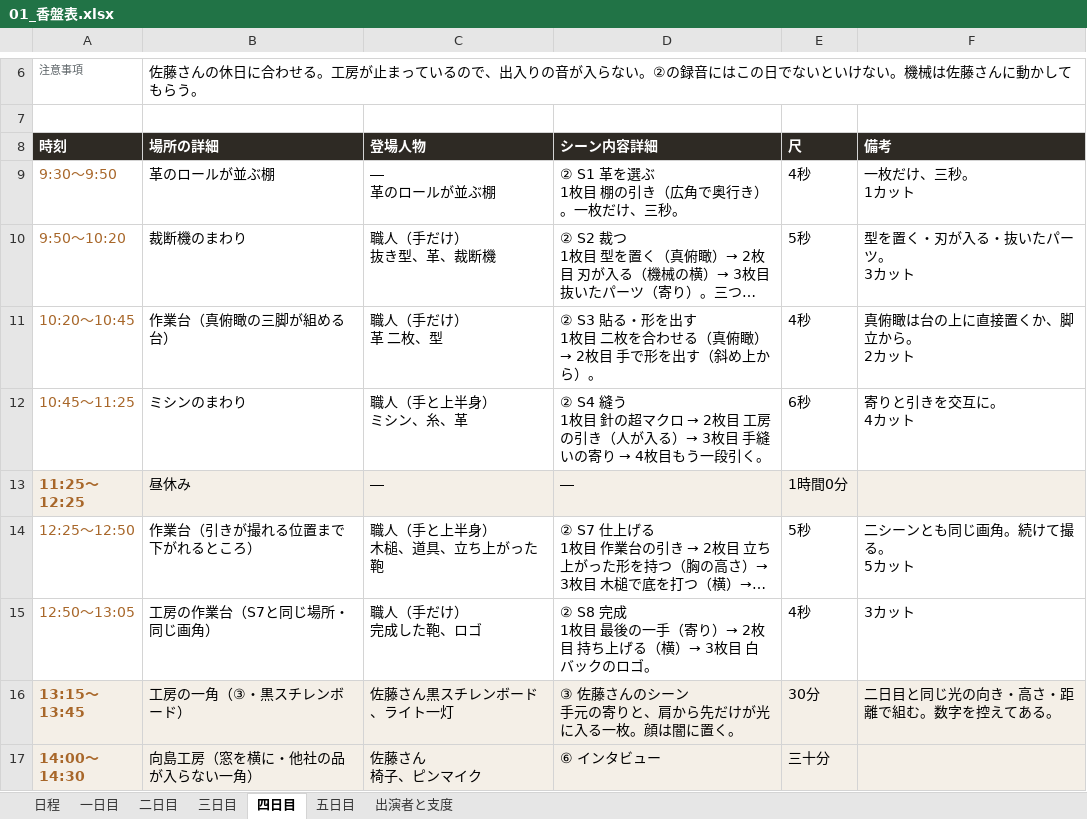
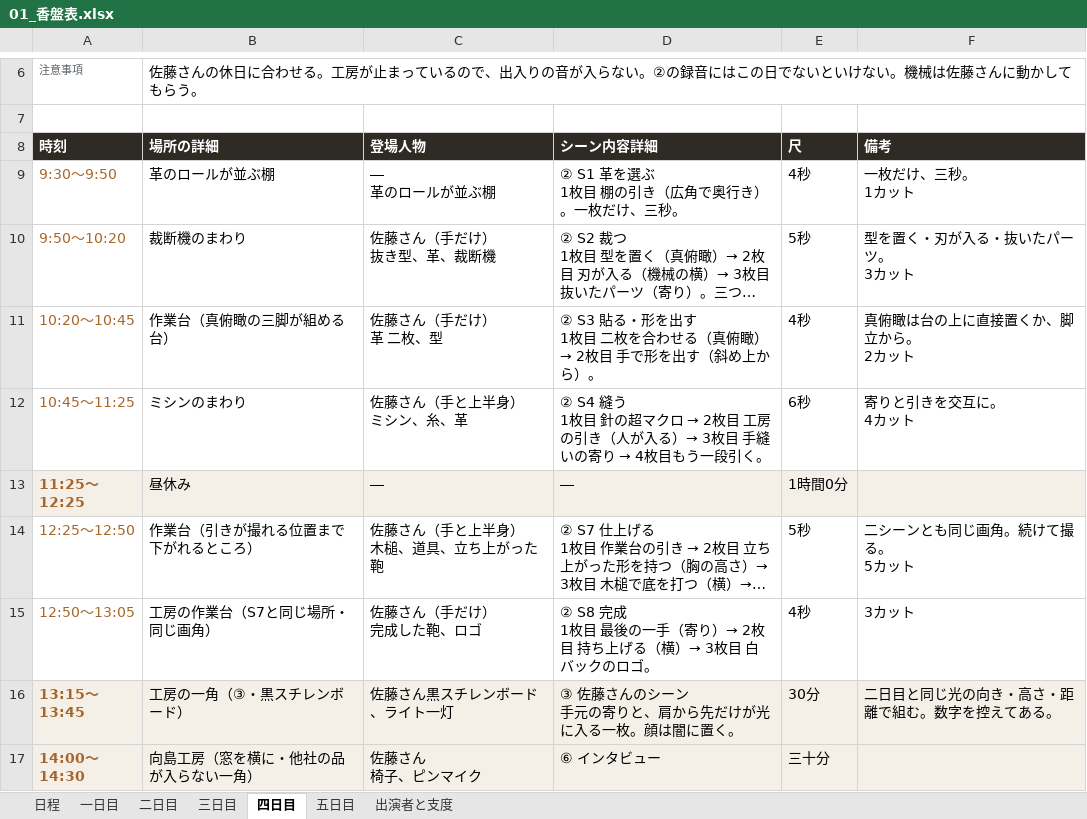
Before and after one commit to Shiori0415/dougaseisaku, an Excel workbook: pdf/01_香盤表.xlsx, sheet 四日目, drawn as a sheet; only a part is shown, gaps mark what is left out; long unchanged cells end in …; values as stored, in another font and other column widths than the file's, no borders; ↵ is a line break in a cell; the diff names each change by its address in the sheet, - before the commit and + after, or states it on an @@ line.

```diff
--- a/pdf/01_香盤表.xlsx (sheet 四日目)
+++ b/pdf/01_香盤表.xlsx (sheet 四日目)
-C10 (登場人物): 職人（手だけ） ↵ 抜き型、革、裁断機
+C10 (登場人物): 佐藤さん（手だけ） ↵ 抜き型、革、裁断機
-C11 (登場人物): 職人（手だけ） ↵ 革 二枚、型
+C11 (登場人物): 佐藤さん（手だけ） ↵ 革 二枚、型
-C12 (登場人物): 職人（手と上半身） ↵ ミシン、糸、革
+C12 (登場人物): 佐藤さん（手と上半身） ↵ ミシン、糸、革
-C14 (登場人物): 職人（手と上半身） ↵ 木槌、道具、立ち上がった鞄
+C14 (登場人物): 佐藤さん（手と上半身） ↵ 木槌、道具、立ち上がった鞄
-C15 (登場人物): 職人（手だけ） ↵ 完成した鞄、ロゴ
+C15 (登場人物): 佐藤さん（手だけ） ↵ 完成した鞄、ロゴ
```
Also changed, not shown: sheet 二日目, 9 other files.
